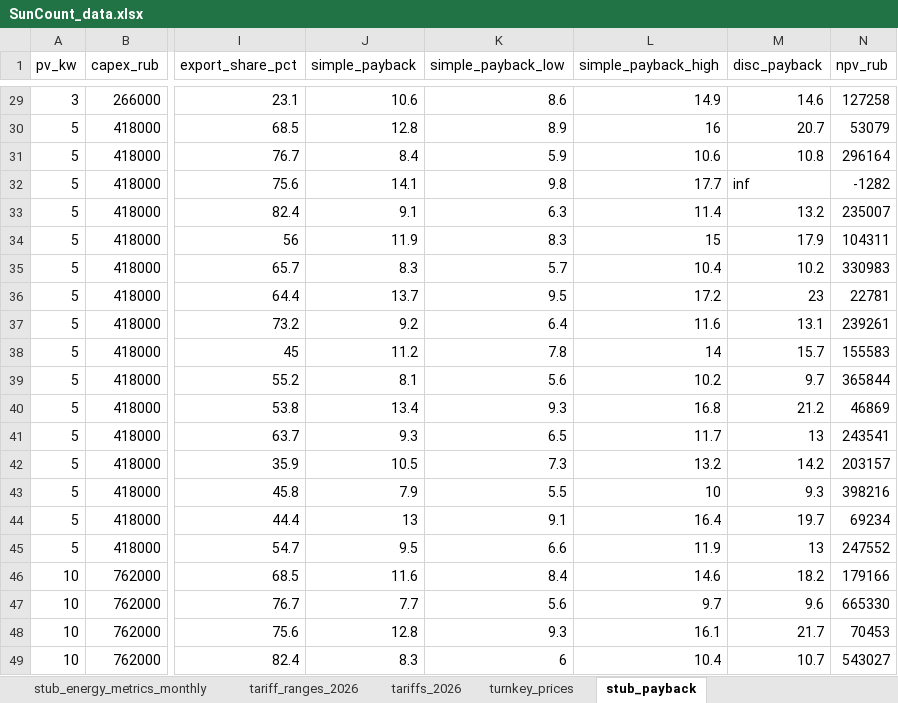
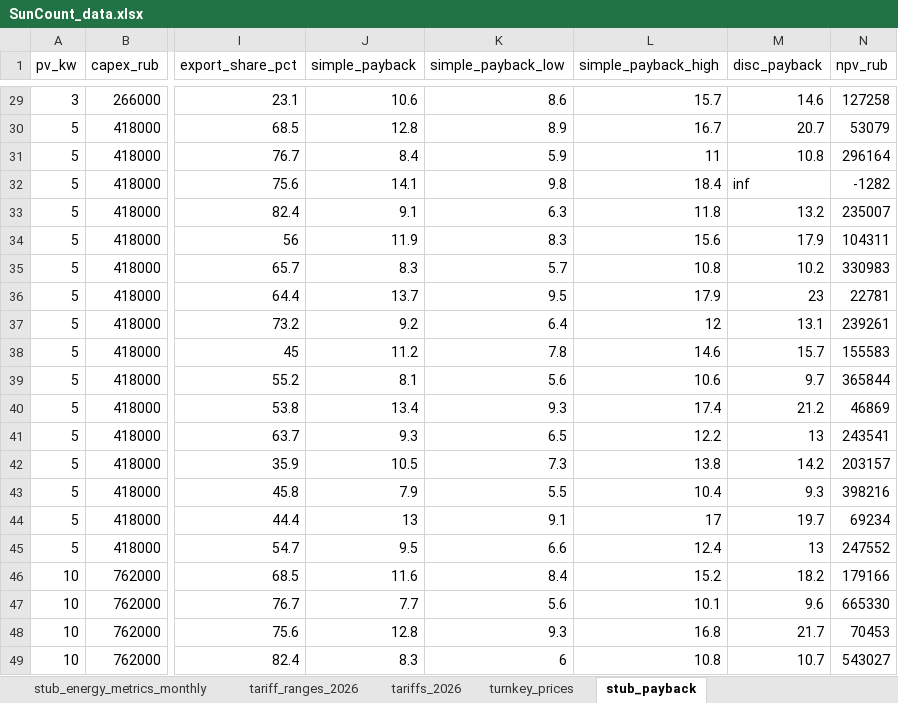
Before and after one commit to NeK0ban/SunCount, an Excel workbook: SunCount_data.xlsx, sheet stub_payback, drawn as a sheet; only a part is shown, gaps mark what is left out; values as stored, in another font and other column widths than the file's, no borders; the diff covers the shown part only; the diff names each change by its address in the sheet, - before the commit and + after, or states it on an @@ line.

```diff
--- a/SunCount_data.xlsx (sheet stub_payback)
+++ b/SunCount_data.xlsx (sheet stub_payback)
-L29 (simple_payback_high): 14.9
+L29 (simple_payback_high): 15.7
-L30 (simple_payback_high): 16
+L30 (simple_payback_high): 16.7
-L31 (simple_payback_high): 10.6
+L31 (simple_payback_high): 11
-L32 (simple_payback_high): 17.7
+L32 (simple_payback_high): 18.4
-L33 (simple_payback_high): 11.4
+L33 (simple_payback_high): 11.8
-L34 (simple_payback_high): 15
+L34 (simple_payback_high): 15.6
-L35 (simple_payback_high): 10.4
+L35 (simple_payback_high): 10.8
-L36 (simple_payback_high): 17.2
+L36 (simple_payback_high): 17.9
-L37 (simple_payback_high): 11.6
+L37 (simple_payback_high): 12
-L38 (simple_payback_high): 14
+L38 (simple_payback_high): 14.6
-L39 (simple_payback_high): 10.2
+L39 (simple_payback_high): 10.6
-L40 (simple_payback_high): 16.8
+L40 (simple_payback_high): 17.4
-L41 (simple_payback_high): 11.7
+L41 (simple_payback_high): 12.2
-L42 (simple_payback_high): 13.2
+L42 (simple_payback_high): 13.8
-L43 (simple_payback_high): 10
+L43 (simple_payback_high): 10.4
-L44 (simple_payback_high): 16.4
+L44 (simple_payback_high): 17
-L45 (simple_payback_high): 11.9
+L45 (simple_payback_high): 12.4
-L46 (simple_payback_high): 14.6
+L46 (simple_payback_high): 15.2
-L47 (simple_payback_high): 9.7
+L47 (simple_payback_high): 10.1
-L48 (simple_payback_high): 16.1
+L48 (simple_payback_high): 16.8
-L49 (simple_payback_high): 10.4
+L49 (simple_payback_high): 10.8
```
Also changed, not shown: 29 edited cells elsewhere in this sheet, sheet capex_estimate, other sheet tabs, 19 other files.
